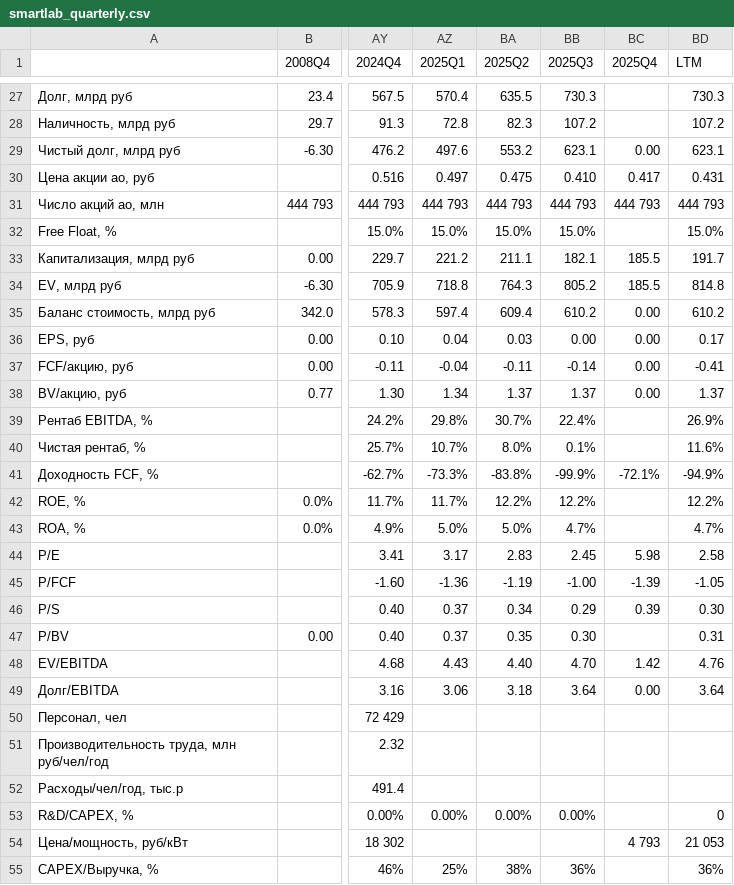
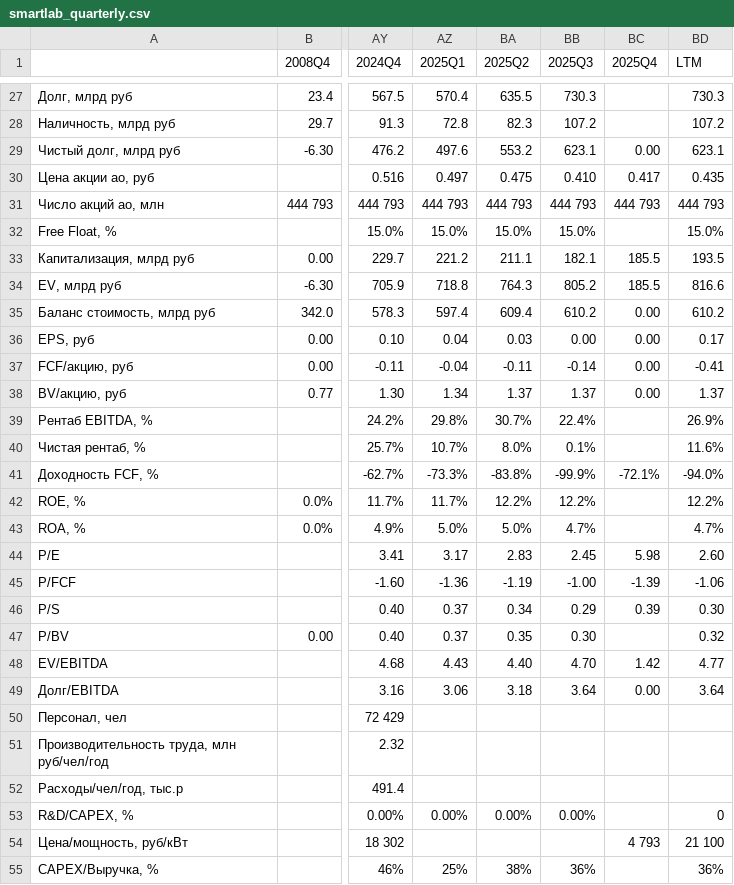
Before and after one commit to mazanur/investment-analysis, a CSV file: companies/HYDR/data/smartlab_quarterly.csv, drawn as a sheet; only a part is shown, gaps mark what is left out; the diff names each change by its address in the sheet, - before the commit and + after, or states it on an @@ line.

```diff
--- a/companies/HYDR/data/smartlab_quarterly.csv
+++ b/companies/HYDR/data/smartlab_quarterly.csv
-BD30 (LTM): 0.431
+BD30 (LTM): 0.435
-BD33 (LTM): 191.7
+BD33 (LTM): 193.5
-BD34 (LTM): 814.8
+BD34 (LTM): 816.6
-BD41 (LTM): -94.9%
+BD41 (LTM): -94.0%
-BD44 (LTM): 2.58
+BD44 (LTM): 2.60
-BD45 (LTM): -1.05
+BD45 (LTM): -1.06
-BD47 (LTM): 0.31
+BD47 (LTM): 0.32
-BD48 (LTM): 4.76
+BD48 (LTM): 4.77
-BD54 (LTM): 21 053
+BD54 (LTM): 21 100
```
Also changed, not shown: companies/HYDR/data/smartlab_yearly.csv, 10 other files.
